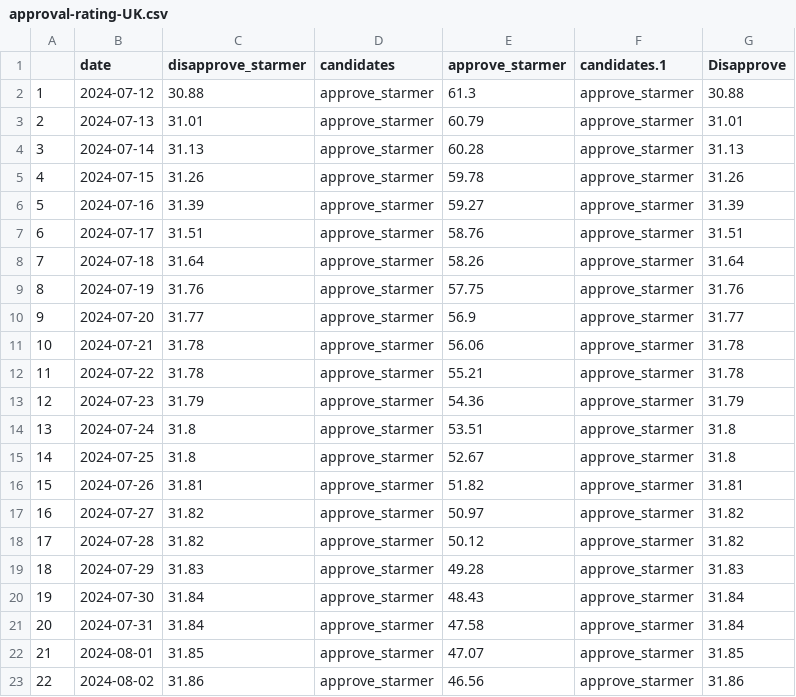
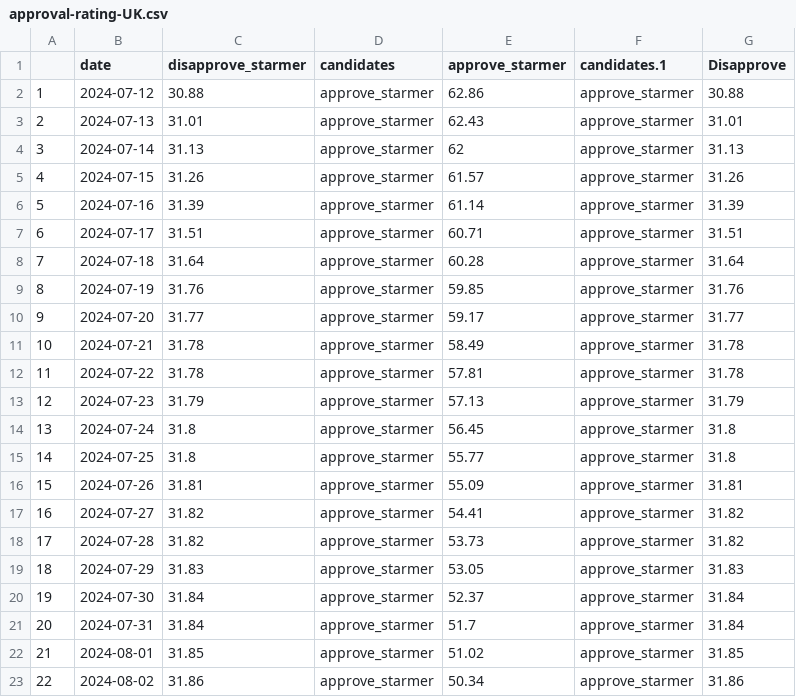
Before and after one commit to vfillis/automated-polling, a CSV file: data/approval-rating-UK.csv, drawn as a sheet.

```diff
--- a/data/approval-rating-UK.csv
+++ b/data/approval-rating-UK.csv
@@ -1,23 +1,23 @@
 "","date","disapprove_starmer","candidates","approve_starmer","candidates.1","Disapprove"
-"1","2024-07-12",30.88,"approve_starmer",61.3,"approve_starmer",30.88
-"2","2024-07-13",31.01,"approve_starmer",60.79,"approve_starmer",31.01
-"3","2024-07-14",31.13,"approve_starmer",60.28,"approve_starmer",31.13
-"4","2024-07-15",31.26,"approve_starmer",59.78,"approve_starmer",31.26
-"5","2024-07-16",31.39,"approve_starmer",59.27,"approve_starmer",31.39
-"6","2024-07-17",31.51,"approve_starmer",58.76,"approve_starmer",31.51
-"7","2024-07-18",31.64,"approve_starmer",58.26,"approve_starmer",31.64
-"8","2024-07-19",31.76,"approve_starmer",57.75,"approve_starmer",31.76
-"9","2024-07-20",31.77,"approve_starmer",56.9,"approve_starmer",31.77
-"10","2024-07-21",31.78,"approve_starmer",56.06,"approve_starmer",31.78
-"11","2024-07-22",31.78,"approve_starmer",55.21,"approve_starmer",31.78
-"12","2024-07-23",31.79,"approve_starmer",54.36,"approve_starmer",31.79
-"13","2024-07-24",31.8,"approve_starmer",53.51,"approve_starmer",31.8
-"14","2024-07-25",31.8,"approve_starmer",52.67,"approve_starmer",31.8
-"15","2024-07-26",31.81,"approve_starmer",51.82,"approve_starmer",31.81
-"16","2024-07-27",31.82,"approve_starmer",50.97,"approve_starmer",31.82
-"17","2024-07-28",31.82,"approve_starmer",50.12,"approve_starmer",31.82
-"18","2024-07-29",31.83,"approve_starmer",49.28,"approve_starmer",31.83
-"19","2024-07-30",31.84,"approve_starmer",48.43,"approve_starmer",31.84
-"20","2024-07-31",31.84,"approve_starmer",47.58,"approve_starmer",31.84
-"21","2024-08-01",31.85,"approve_starmer",47.07,"approve_starmer",31.85
-"22","2024-08-02",31.86,"approve_starmer",46.56,"approve_starmer",31.86
+"1","2024-07-12",30.88,"approve_starmer",62.86,"approve_starmer",30.88
+"2","2024-07-13",31.01,"approve_starmer",62.43,"approve_starmer",31.01
+"3","2024-07-14",31.13,"approve_starmer",62,"approve_starmer",31.13
+"4","2024-07-15",31.26,"approve_starmer",61.57,"approve_starmer",31.26
+"5","2024-07-16",31.39,"approve_starmer",61.14,"approve_starmer",31.39
+"6","2024-07-17",31.51,"approve_starmer",60.71,"approve_starmer",31.51
+"7","2024-07-18",31.64,"approve_starmer",60.28,"approve_starmer",31.64
+"8","2024-07-19",31.76,"approve_starmer",59.85,"approve_starmer",31.76
+"9","2024-07-20",31.77,"approve_starmer",59.17,"approve_starmer",31.77
+"10","2024-07-21",31.78,"approve_starmer",58.49,"approve_starmer",31.78
+"11","2024-07-22",31.78,"approve_starmer",57.81,"approve_starmer",31.78
+"12","2024-07-23",31.79,"approve_starmer",57.13,"approve_starmer",31.79
+"13","2024-07-24",31.8,"approve_starmer",56.45,"approve_starmer",31.8
+"14","2024-07-25",31.8,"approve_starmer",55.77,"approve_starmer",31.8
+"15","2024-07-26",31.81,"approve_starmer",55.09,"approve_starmer",31.81
+"16","2024-07-27",31.82,"approve_starmer",54.41,"approve_starmer",31.82
+"17","2024-07-28",31.82,"approve_starmer",53.73,"approve_starmer",31.82
+"18","2024-07-29",31.83,"approve_starmer",53.05,"approve_starmer",31.83
+"19","2024-07-30",31.84,"approve_starmer",52.37,"approve_starmer",31.84
+"20","2024-07-31",31.84,"approve_starmer",51.7,"approve_starmer",31.84
+"21","2024-08-01",31.85,"approve_starmer",51.02,"approve_starmer",31.85
+"22","2024-08-02",31.86,"approve_starmer",50.34,"approve_starmer",31.86
```
Also changed, not shown: data/forest_fires_world.csv, data/last3Y_polling.csv.
